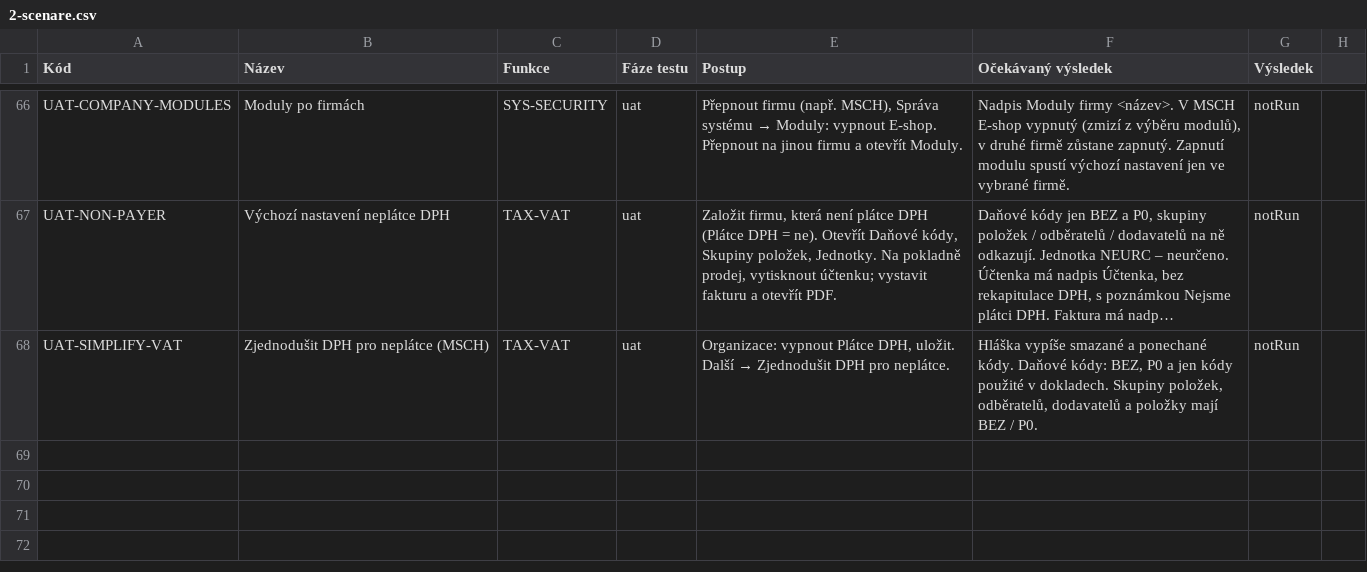
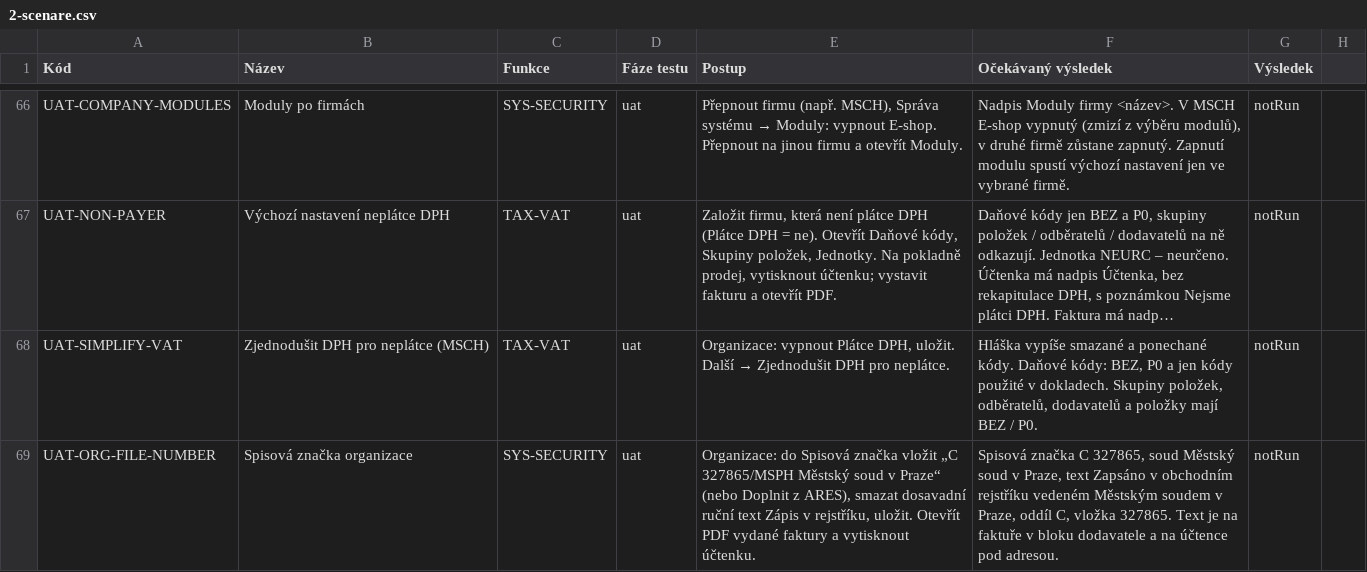
Before and after one commit to bregovic/shanon, a CSV file: docs/qa/2-scenare.csv, drawn as a sheet; only a part is shown, gaps mark what is left out; long unchanged cells end in …; the diff names each change by its address in the sheet, - before the commit and + after, or states it on an @@ line.

Commit message:
feat(org,prt,pos): spisová značka a rejstříkový soud v Organizaci (vložení celé značky, z ARES), text zápisu na faktuře a účtence, nápověda pod poli formuláře [CR-086]

```diff
--- a/docs/qa/2-scenare.csv
+++ b/docs/qa/2-scenare.csv
+row 69: UAT-ORG-FILE-NUMBER | Spisová značka organizace | SYS-SECURITY | uat | Organizace: do Spisová značka vložit „C 327865/MSPH Městský soud v Praze“ (nebo Doplnit z ARES), smazat dosavadní ruční text Zápis v rejstříku, uložit. Otevřít PDF vydané faktury a vytisknout účtenku. | Spisová značka C 327865, soud Městský soud v Praze, text Zapsáno v obchodním rejstříku vedeném Městským soudem v Praze, oddíl C, vložka 327865. Text je na faktuře v bloku dodavatele a na účtence pod adresou. | notRun
```
Also changed, not shown: docs/qa/3-pozadavky.csv, 19 other files.
